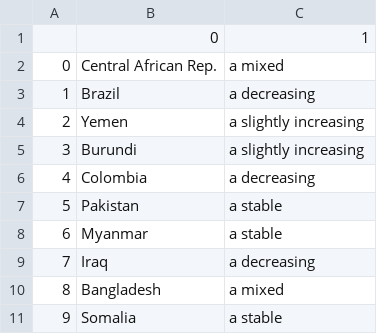
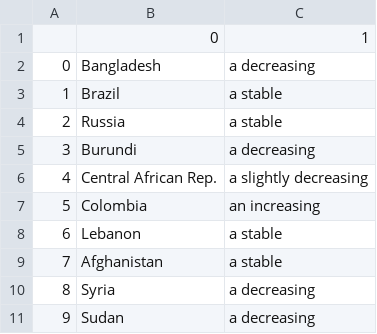
Before and after one commit to conflictlab/Pace-map-risk, a CSV file: tweet_text.csv, drawn as a sheet.

```diff
--- a/tweet_text.csv
+++ b/tweet_text.csv
@@ -1,11 +1,11 @@
 ,0,1
-0,Central African Rep.,a mixed
-1,Brazil,a decreasing
-2,Yemen,a slightly increasing
-3,Burundi,a slightly increasing
-4,Colombia,a decreasing
-5,Pakistan,a stable
-6,Myanmar,a stable
-7,Iraq,a decreasing
-8,Bangladesh,a mixed
-9,Somalia,a stable
+0,Bangladesh,a decreasing
+1,Brazil,a stable
+2,Russia,a stable
+3,Burundi,a decreasing
+4,Central African Rep.,a slightly decreasing
+5,Colombia,an increasing
+6,Lebanon,a stable
+7,Afghanistan,a stable
+8,Syria,a decreasing
+9,Sudan,a decreasing
```
Also changed, not shown: 10 other files.
